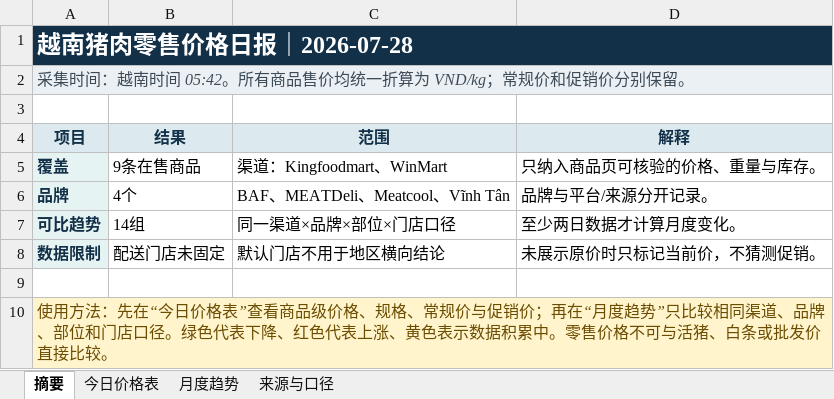
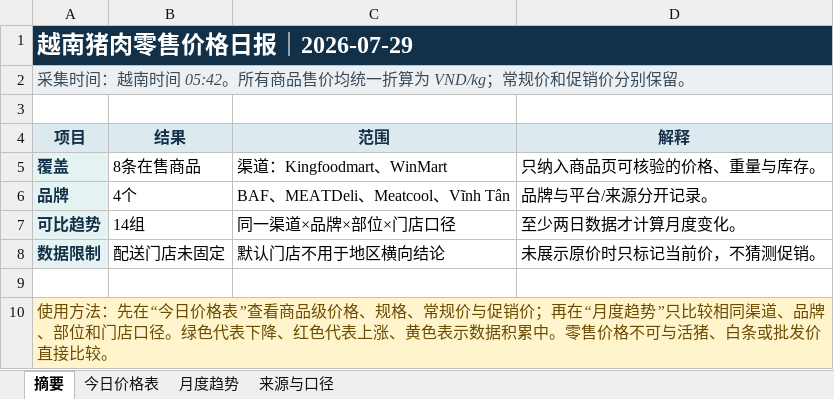
Before and after one commit to youxing2026-collab/vietnam-pig-reports, an Excel workbook: reports/越南猪肉零售价格日报_最新.xlsx, sheet 摘要, drawn as a sheet; values as stored, in another font and other column widths than the file's, no borders; the diff names each change by its address in the sheet, - before the commit and + after, or states it on an @@ line.

```diff
--- a/reports/越南猪肉零售价格日报_最新.xlsx (sheet 摘要)
+++ b/reports/越南猪肉零售价格日报_最新.xlsx (sheet 摘要)
-A1 (项目): 越南猪肉零售价格日报｜2026-07-28
+A1 (项目): 越南猪肉零售价格日报｜2026-07-29
-B5 (结果): 9条在售商品
+B5 (结果): 8条在售商品
```
Also changed, not shown: sheet 今日价格表, sheet 月度趋势, 1 other file.
